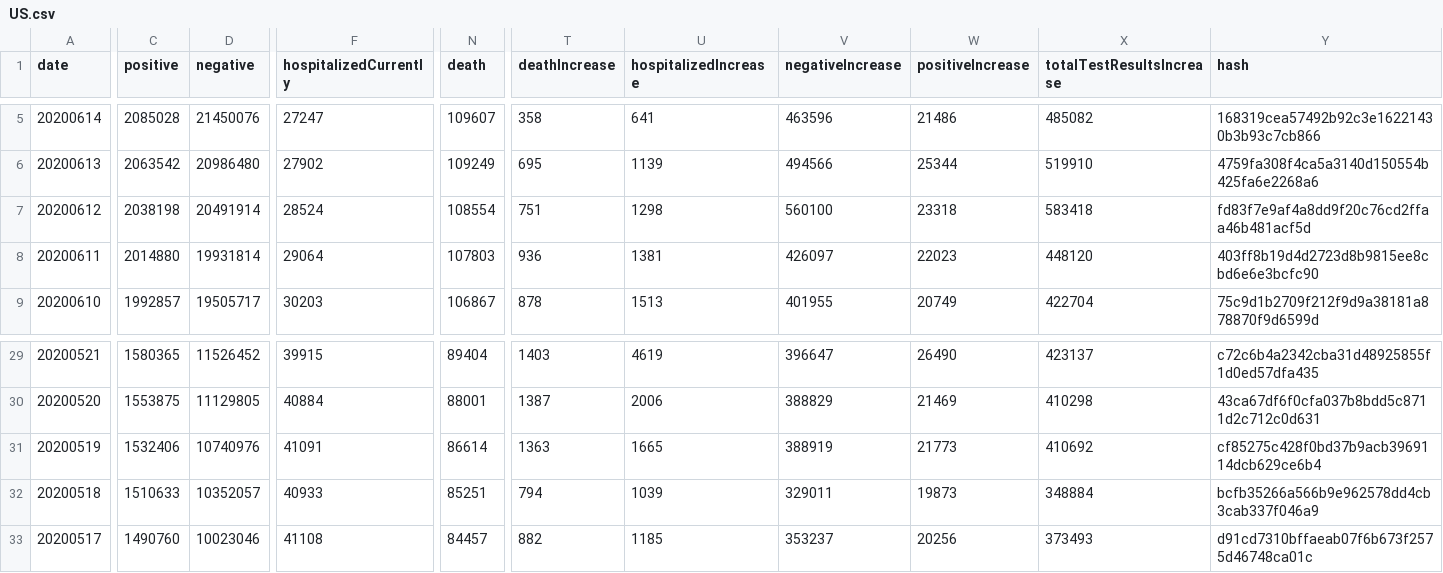
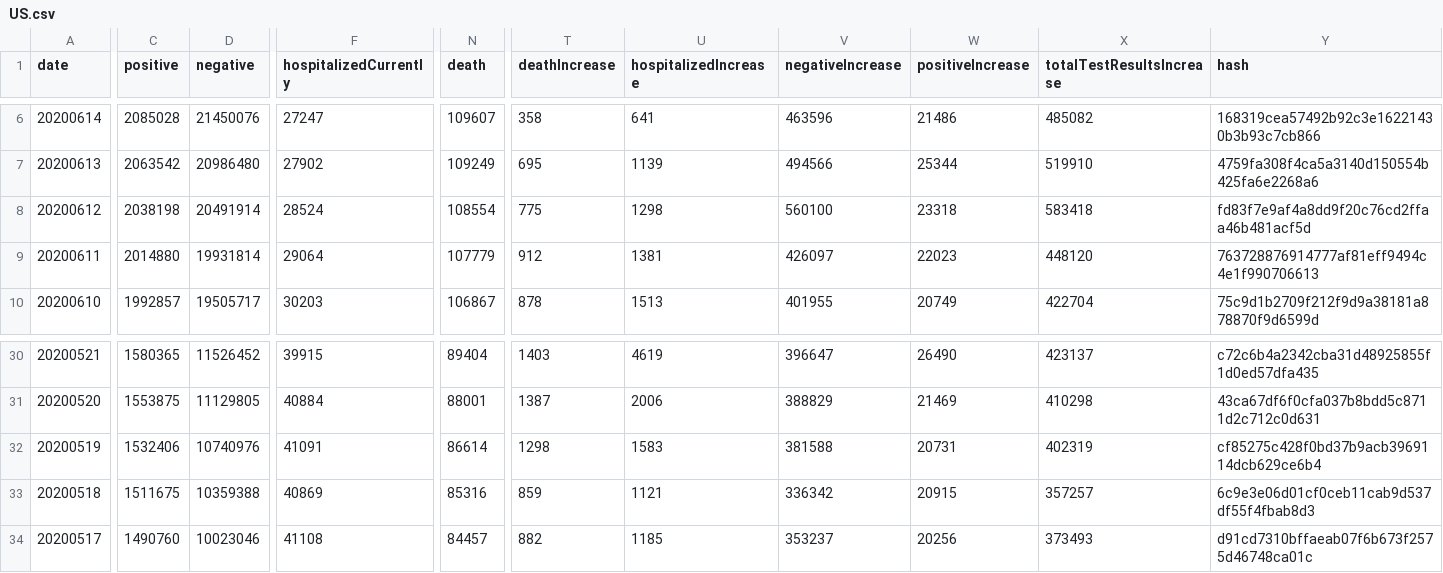
Before and after one commit to hhefzi/covid_visualization, a CSV file: data/US.csv, drawn as a sheet; only a part is shown, gaps mark what is left out; addresses are those after the commit; the diff covers the shown part only; the diff names each change by its address in the sheet, - before the commit and + after, or states it on an @@ line.

```diff
--- a/data/US.csv
+++ b/data/US.csv
-T8 (deathIncrease): 751
+T8 (deathIncrease): 775
-N9 (death): 107803
+N9 (death): 107779
-T9 (deathIncrease): 936
+T9 (deathIncrease): 912
-Y9 (hash): 403ff8b19d4d2723d8b9815ee8cbd6e6e3bcfc90
+Y9 (hash): 763728876914777af81eff9494c4e1f990706613
-T32 (deathIncrease): 1363
+T32 (deathIncrease): 1298
-U32 (hospitalizedIncrease): 1665
+U32 (hospitalizedIncrease): 1583
-V32 (negativeIncrease): 388919
+V32 (negativeIncrease): 381588
-W32 (positiveIncrease): 21773
+W32 (positiveIncrease): 20731
-X32 (totalTestResultsIncrease): 410692
+X32 (totalTestResultsIncrease): 402319
-C33 (positive): 1510633
+C33 (positive): 1511675
-D33 (negative): 10352057
+D33 (negative): 10359388
-F33 (hospitalizedCurrently): 40933
+F33 (hospitalizedCurrently): 40869
-N33 (death): 85251
+N33 (death): 85316
-T33 (deathIncrease): 794
+T33 (deathIncrease): 859
-U33 (hospitalizedIncrease): 1039
+U33 (hospitalizedIncrease): 1121
-V33 (negativeIncrease): 329011
+V33 (negativeIncrease): 336342
-W33 (positiveIncrease): 19873
+W33 (positiveIncrease): 20915
-X33 (totalTestResultsIncrease): 348884
+X33 (totalTestResultsIncrease): 357257
-Y33 (hash): bcfb35266a566b9e962578dd4cb3cab337f046a9
+Y33 (hash): 6c9e3e06d01cf0ceb11cab9d537df55f4fbab8d3
```
Also changed, not shown: 1 added row and 40 edited cells elsewhere in this file, 3 other files.
